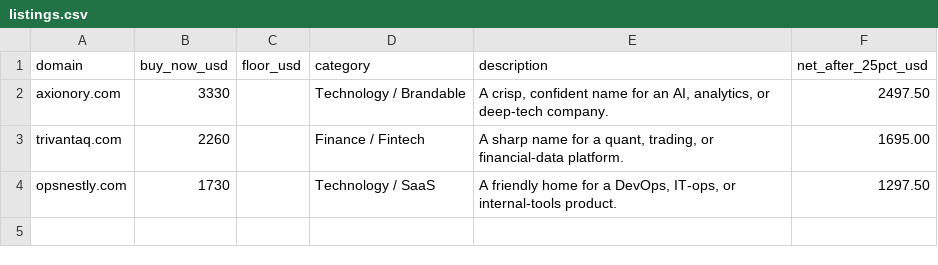
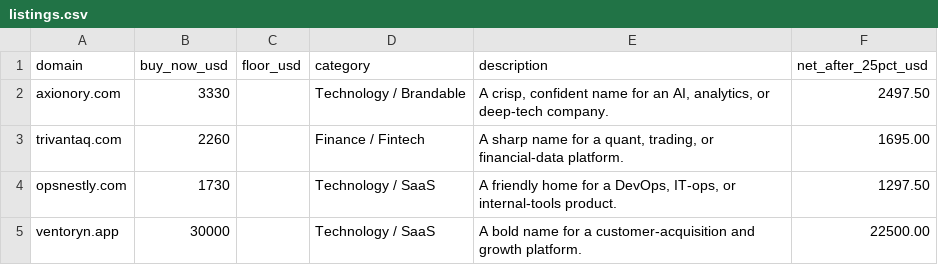
Before and after one commit to spencerawlson/domainfolio, a CSV file: Afternic/listings.csv, drawn as a sheet.

Commit message:
Afternic: list ventoryn.app at $30,000 (Technology / SaaS)

```diff
--- a/Afternic/listings.csv
+++ b/Afternic/listings.csv
@@ -4 +4,2 @@ trivantaq.com,2260,,Finance / Fintech,"A sharp name for a quant, trading, or fin
 opsnestly.com,1730,,Technology / SaaS,"A friendly home for a DevOps, IT-ops, or internal-tools product.",1297.50
+ventoryn.app,30000,,Technology / SaaS,"A bold name for a customer-acquisition and growth platform.",22500.00
```
